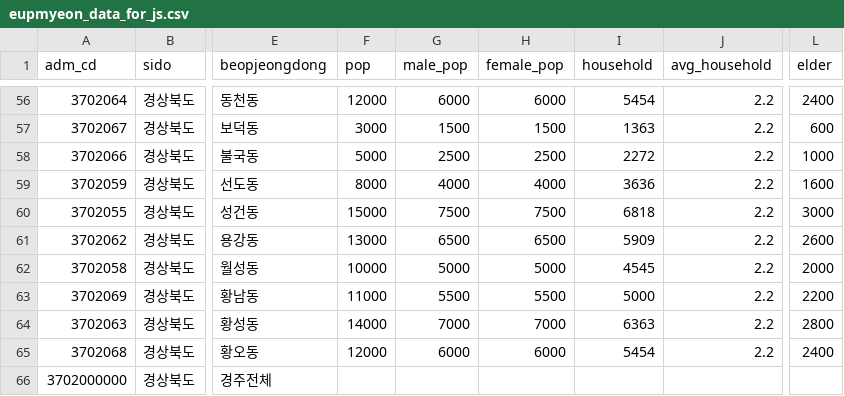
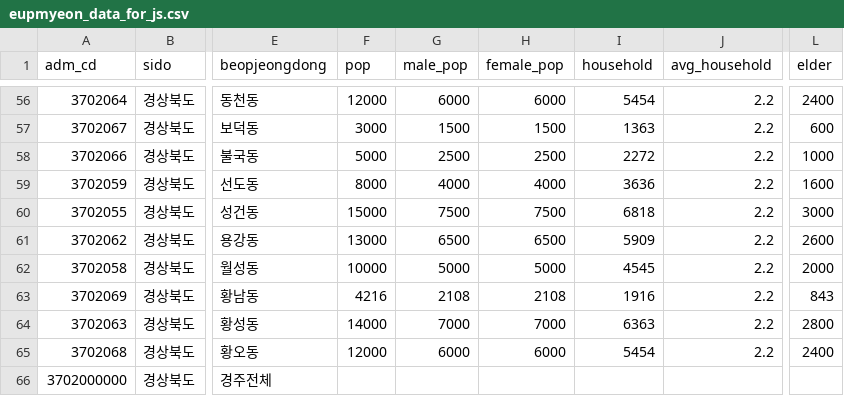
Before and after one commit to Hyu-J/EDUTHON_korea-disaster, a CSV file: EDU THON/eupmyeon_data_for_js.csv, drawn as a sheet; only a part is shown, gaps mark what is left out; the diff names each change by its address in the sheet, - before the commit and + after, or states it on an @@ line.

Commit message:
Fix: 경주시 황남동 인구수 4216명으로 수정

```diff
--- a/EDU THON/eupmyeon_data_for_js.csv
+++ b/EDU THON/eupmyeon_data_for_js.csv
-F63 (pop): 11000
+F63 (pop): 4216
-G63 (male_pop): 5500
+G63 (male_pop): 2108
-H63 (female_pop): 5500
+H63 (female_pop): 2108
-I63 (household): 5000
+I63 (household): 1916
-L63 (elder): 2200
+L63 (elder): 843
```
